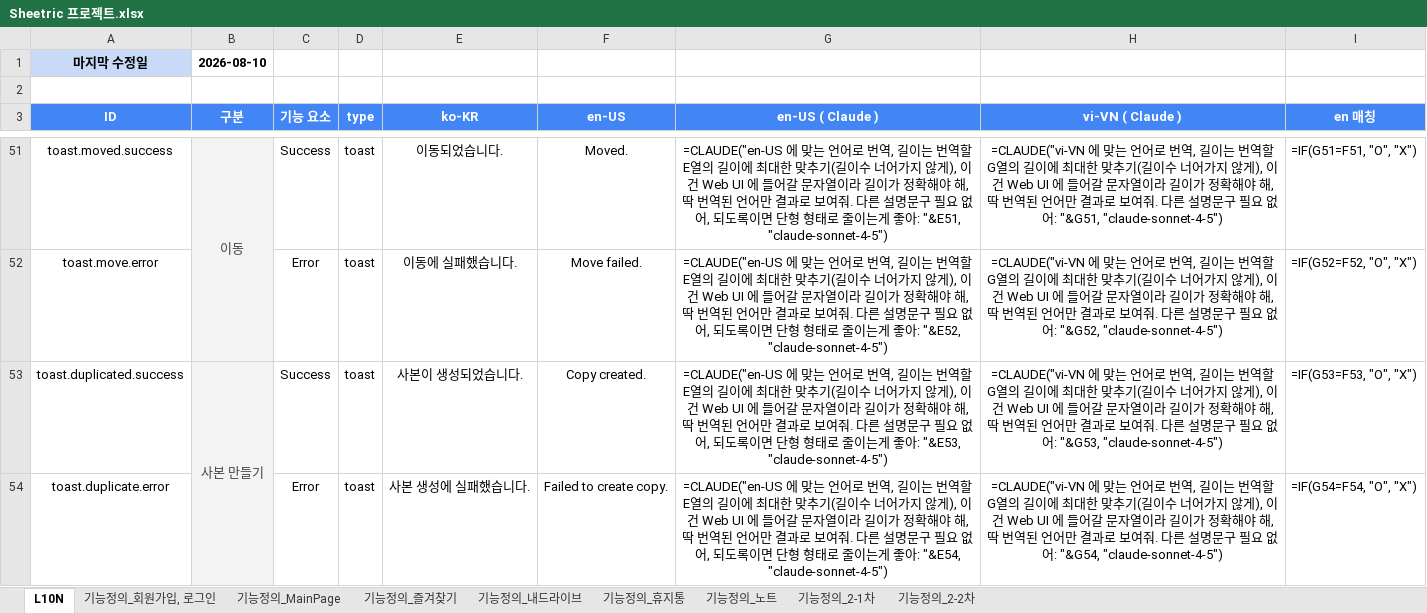
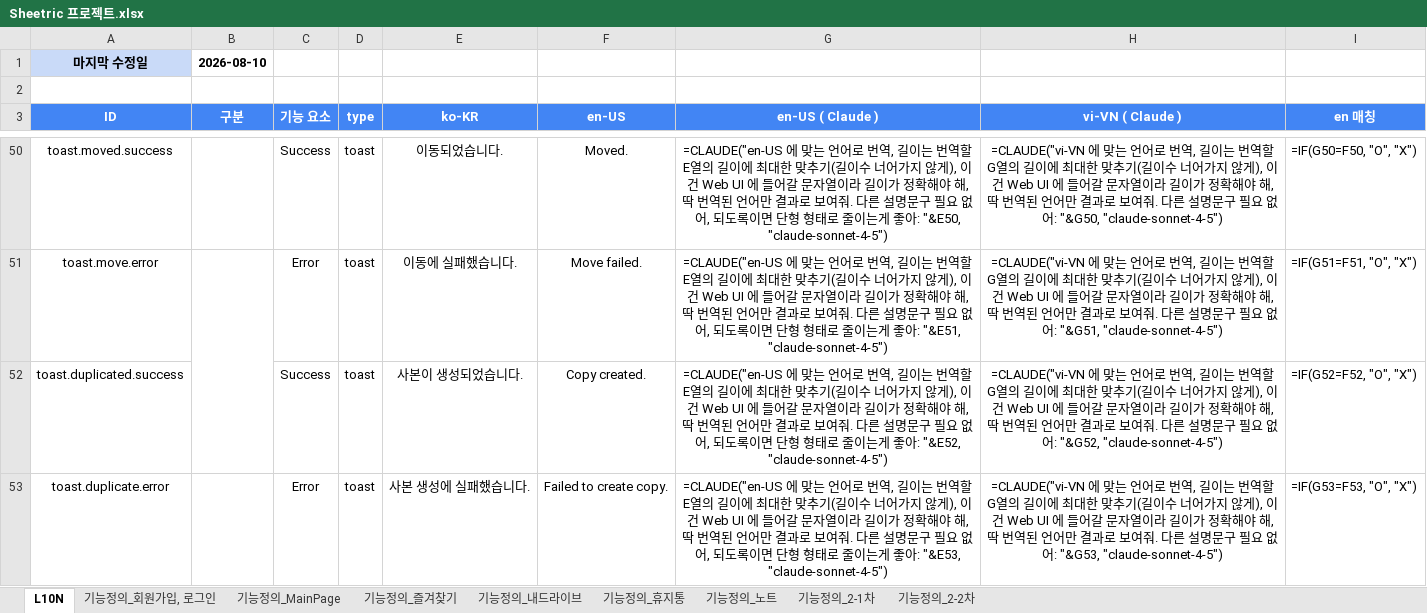
Before and after one commit to echoit-joy/product-knowledge-base, an Excel workbook: projects/sheetric/xlsx/Sheetric 프로젝트.xlsx, sheet L10N, drawn as a sheet; only a part is shown, gaps mark what is left out; values as stored, in another font and other column widths than the file's, no borders; formulas without a stored value are shown as written; conditional formats not drawn; removed rows and columns are numbered as before the commit, all else as after; the diff covers the shown part only; the diff names each change by its address in the sheet, - before the commit and + after, or states it on an @@ line.

```diff
--- a/projects/sheetric/xlsx/Sheetric 프로젝트.xlsx (sheet L10N)
+++ b/projects/sheetric/xlsx/Sheetric 프로젝트.xlsx (sheet L10N)
-B50 (구분): 이동
+B50 (구분): (empty)
-B51:B52 merged
-G50 (en-US ( Claude )): …좋아: "&E51, "claude-sonnet-4-5")
+G50 (en-US ( Claude )): …좋아: "&E50, "claude-sonnet-4-5")
-H50 (vi-VN ( Claude )): …없어: "&G51, "claude-sonnet-4-5")
+H50 (vi-VN ( Claude )): …없어: "&G50, "claude-sonnet-4-5")
-I50 (en 매칭): =IF(G51=F51, "O", "X")
+I50 (en 매칭): =IF(G50=F50, "O", "X")
+B51:B52 merged
-G51 (en-US ( Claude )): …좋아: "&E52, "claude-sonnet-4-5")
+G51 (en-US ( Claude )): …좋아: "&E51, "claude-sonnet-4-5")
-H51 (vi-VN ( Claude )): …없어: "&G52, "claude-sonnet-4-5")
+H51 (vi-VN ( Claude )): …없어: "&G51, "claude-sonnet-4-5")
-I51 (en 매칭): =IF(G52=F52, "O", "X")
+I51 (en 매칭): =IF(G51=F51, "O", "X")
-B52 (구분): 사본 만들기
+B52 (구분): (empty)
-B53:B54 merged
-G52 (en-US ( Claude )): …좋아: "&E53, "claude-sonnet-4-5")
+G52 (en-US ( Claude )): …좋아: "&E52, "claude-sonnet-4-5")
-H52 (vi-VN ( Claude )): …없어: "&G53, "claude-sonnet-4-5")
+H52 (vi-VN ( Claude )): …없어: "&G52, "claude-sonnet-4-5")
-I52 (en 매칭): =IF(G53=F53, "O", "X")
+I52 (en 매칭): =IF(G52=F52, "O", "X")
+B53:B54 merged
-G53 (en-US ( Claude )): …좋아: "&E54, "claude-sonnet-4-5")
+G53 (en-US ( Claude )): …좋아: "&E53, "claude-sonnet-4-5")
-H53 (vi-VN ( Claude )): …없어: "&G54, "claude-sonnet-4-5")
+H53 (vi-VN ( Claude )): …없어: "&G53, "claude-sonnet-4-5")
-I53 (en 매칭): =IF(G54=F54, "O", "X")
+I53 (en 매칭): =IF(G53=F53, "O", "X")
```
Also changed, not shown: 1 removed row, 209 edited cells and merged cells elsewhere in this sheet, sheet 기능정의_2-2차, 1 other file.
